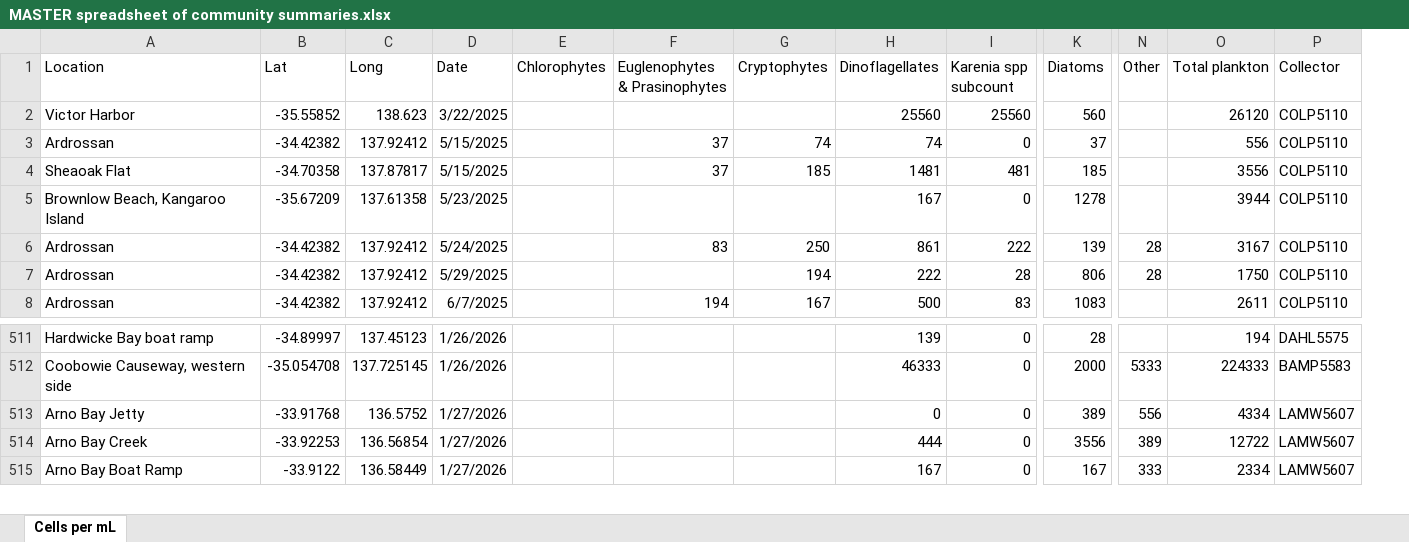
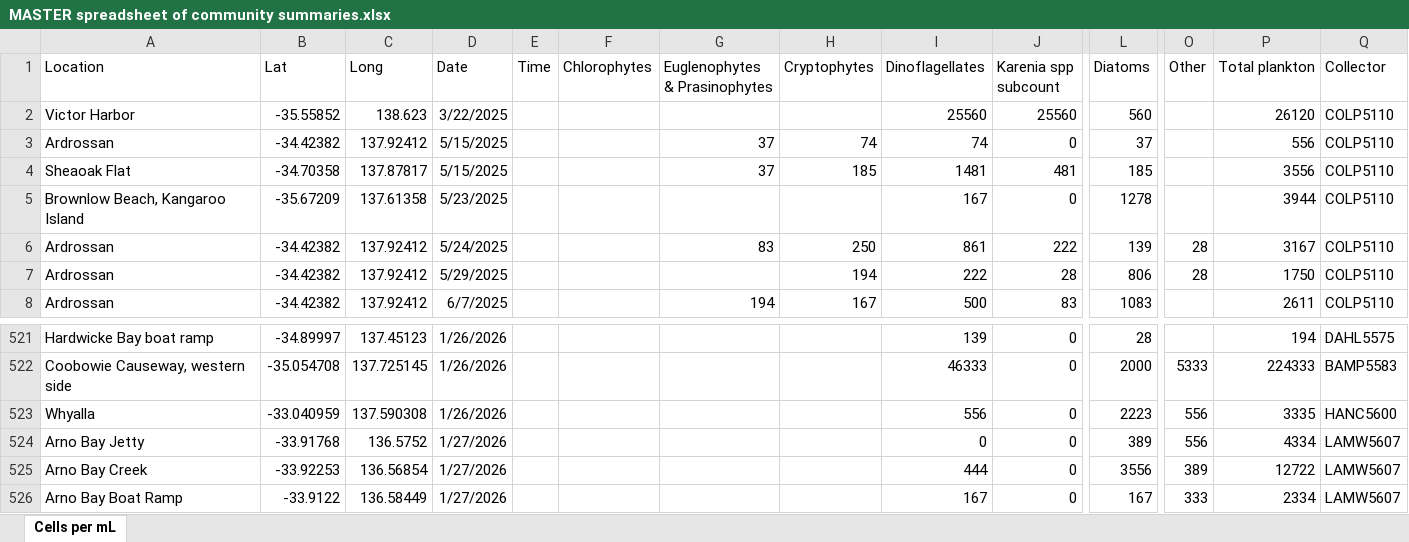
Before and after one commit to LukeMosley/SA_Algal_Bloom, an Excel workbook: MASTER spreadsheet of community summaries.xlsx, sheet Cells per mL, drawn as a sheet; only a part is shown, gaps mark what is left out; values as stored, in another font and other column widths than the file's, no borders; rows hold the shown columns only; the diff covers the shown part only; the diff names each change by its address in the sheet, - before the commit and + after, or states it on an @@ line.

```diff
--- a/MASTER spreadsheet of community summaries.xlsx (sheet Cells per mL)
+++ b/MASTER spreadsheet of community summaries.xlsx (sheet Cells per mL)
+column E (Time), empty
+row 523: Whyalla | -33.040959 | 137.590308 | 1/26/2026 |  |  |  |  | 556 | 0 | 2223 | 556 | 3335 | HANC5600
```
Also changed, not shown: 26 added rows and 1 edited cell elsewhere in this sheet.
